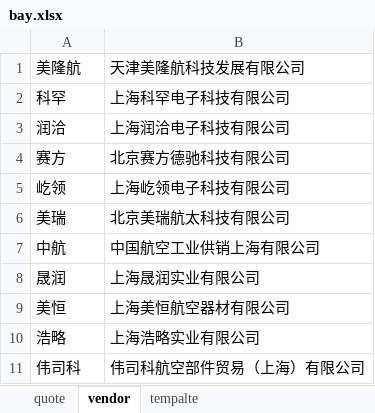
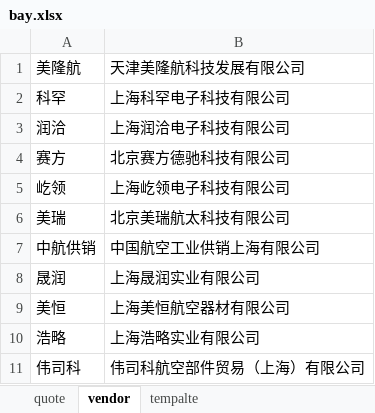
Before and after one commit to enjoysoft/purchase, an Excel workbook: bay.xlsx, sheet vendor, drawn as a sheet; values as stored, in another font and other column widths than the file's, no borders; the diff names each change by its address in the sheet, - before the commit and + after, or states it on an @@ line.

```diff
--- a/bay.xlsx (sheet vendor)
+++ b/bay.xlsx (sheet vendor)
-A7: 中航
+A7: 中航供销
```
Also changed, not shown: sheet quote, 2 other files.
